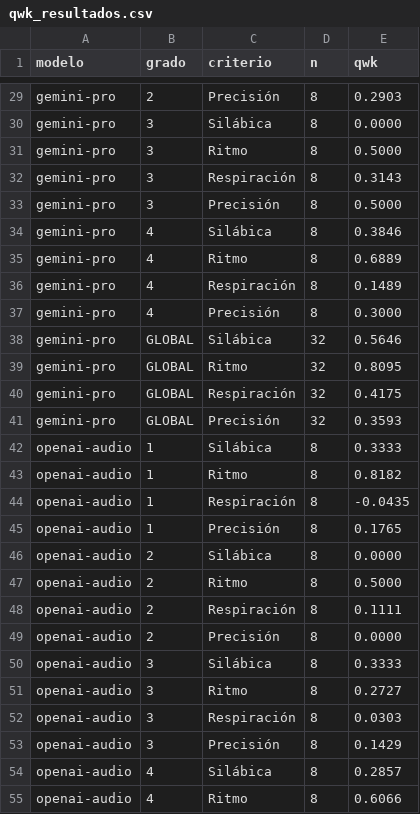
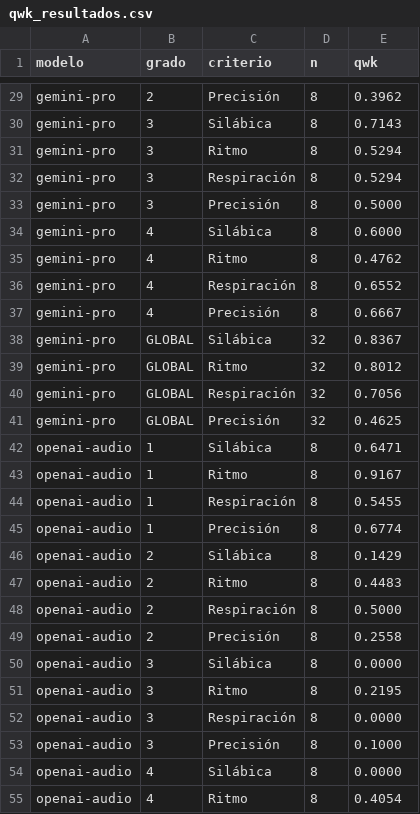
Before and after one commit to frandedeseo/qwk-analisys, a CSV file: prueba-1/qwk_resultados.csv, drawn as a sheet; only a part is shown, gaps mark what is left out; the diff covers the shown part only; the diff names each change by its address in the sheet, - before the commit and + after, or states it on an @@ line.

```diff
--- a/prueba-1/qwk_resultados.csv
+++ b/prueba-1/qwk_resultados.csv
-E29 (qwk): 0.2903
+E29 (qwk): 0.3962
-E30 (qwk): 0.0000
+E30 (qwk): 0.7143
-E31 (qwk): 0.5000
+E31 (qwk): 0.5294
-E32 (qwk): 0.3143
+E32 (qwk): 0.5294
-E34 (qwk): 0.3846
+E34 (qwk): 0.6000
-E35 (qwk): 0.6889
+E35 (qwk): 0.4762
-E36 (qwk): 0.1489
+E36 (qwk): 0.6552
-E37 (qwk): 0.3000
+E37 (qwk): 0.6667
-E38 (qwk): 0.5646
+E38 (qwk): 0.8367
-E39 (qwk): 0.8095
+E39 (qwk): 0.8012
-E40 (qwk): 0.4175
+E40 (qwk): 0.7056
-E41 (qwk): 0.3593
+E41 (qwk): 0.4625
-E42 (qwk): 0.3333
+E42 (qwk): 0.6471
-E43 (qwk): 0.8182
+E43 (qwk): 0.9167
-E44 (qwk): -0.0435
+E44 (qwk): 0.5455
-E45 (qwk): 0.1765
+E45 (qwk): 0.6774
-E46 (qwk): 0.0000
+E46 (qwk): 0.1429
-E47 (qwk): 0.5000
+E47 (qwk): 0.4483
-E48 (qwk): 0.1111
+E48 (qwk): 0.5000
-E49 (qwk): 0.0000
+E49 (qwk): 0.2558
-E50 (qwk): 0.3333
+E50 (qwk): 0.0000
-E51 (qwk): 0.2727
+E51 (qwk): 0.2195
-E52 (qwk): 0.0303
+E52 (qwk): 0.0000
-E53 (qwk): 0.1429
+E53 (qwk): 0.1000
-E54 (qwk): 0.2857
+E54 (qwk): 0.0000
-E55 (qwk): 0.6066
+E55 (qwk): 0.4054
```
Also changed, not shown: 20 added rows and 40 edited cells elsewhere in this file, 1 other file.
